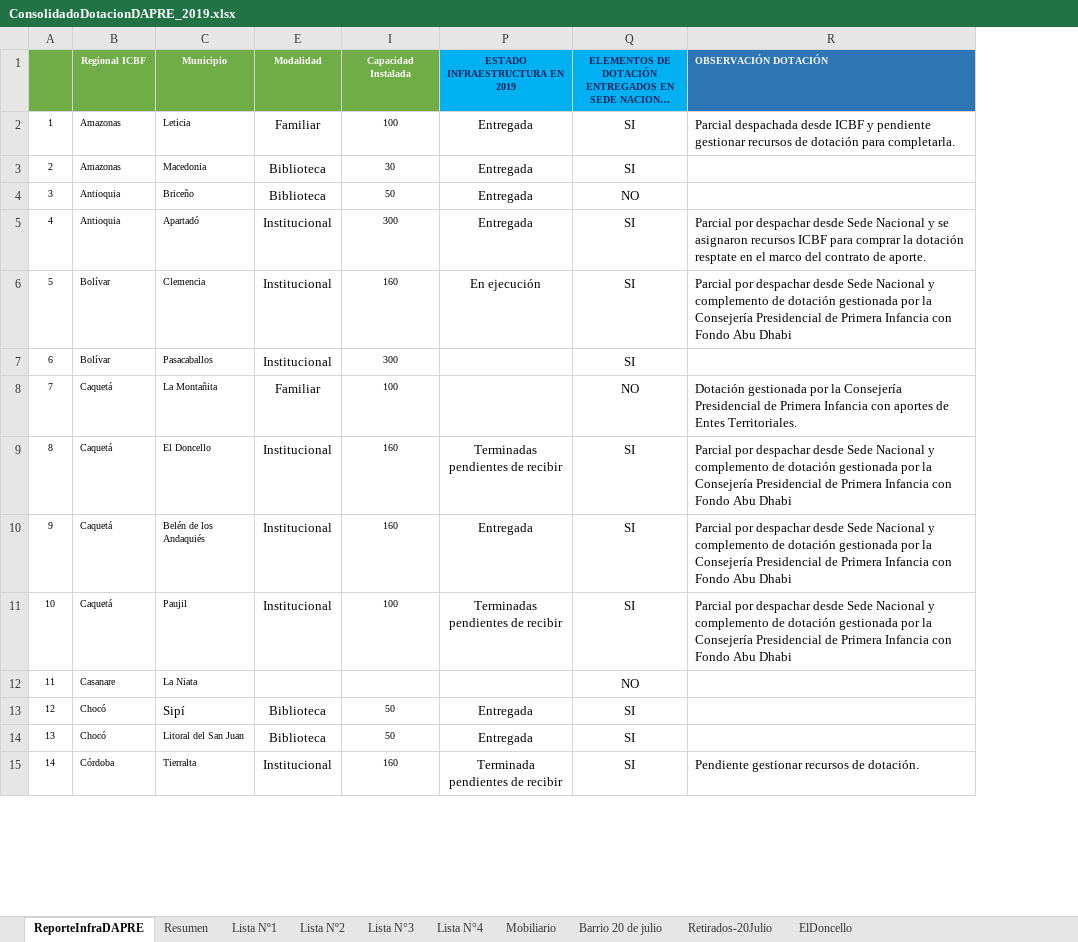
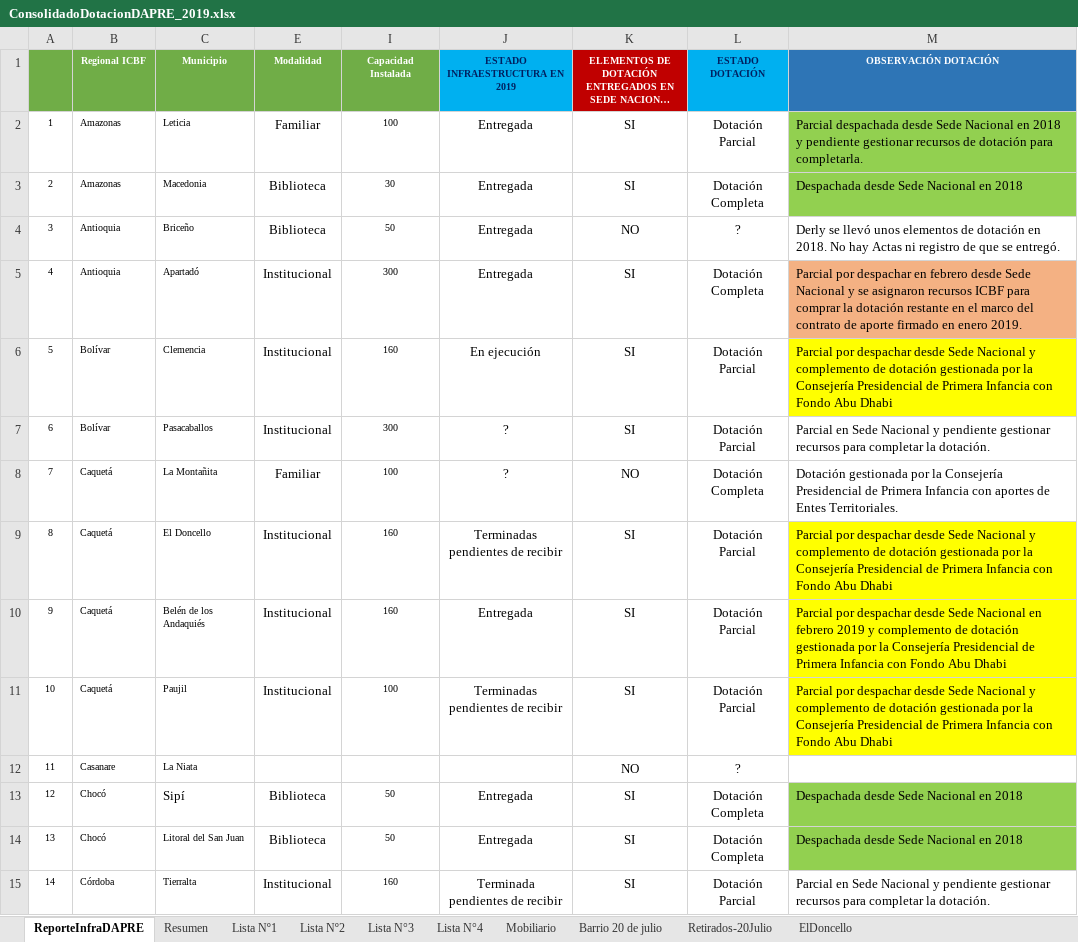
Before and after one commit to paulaO/Dotaciones2019, an Excel workbook: 5.GestionDotaciones/DAPRE/ConsolidadoDotacionDAPRE_2019.xlsx, sheet ReporteInfraDAPRE, drawn as a sheet; only a part is shown; long unchanged cells end in …; values as stored, in another font and other column widths than the file's, no borders; addresses are those after the commit; the diff covers the shown part only; the diff names each change by its address in the sheet, - before the commit and + after, or states it on an @@ line.

```diff
--- a/5.GestionDotaciones/DAPRE/ConsolidadoDotacionDAPRE_2019.xlsx (sheet ReporteInfraDAPRE)
+++ b/5.GestionDotaciones/DAPRE/ConsolidadoDotacionDAPRE_2019.xlsx (sheet ReporteInfraDAPRE)
@@ column L (ESTADO DOTACIÓN) unhidden, rows 2-15: Dotación Parcial | Dotación Completa | ? | Dotación Completa | Dotación Parcial | Dotación Parcial | Dotación Completa | Dotación Parcial | Dotación Parcial | Dotación Parcial | ? | Dotación Completa | Dotación Completa | Dotación Parcial @@
@@ K1 fill: #00B0F0 → #C00000, text colour: #002060 → #FFFFFF @@
-M1 alignment: left
+M1 alignment: center
-M2 (OBSERVACIÓN DOTACIÓN): …despachada desde ICBF y pendiente…
+M2 (OBSERVACIÓN DOTACIÓN): …despachada desde Sede Nacional en 2018 y pendiente…
-M2:M3 fill: none
+M2:M3 fill: #92D050
-M3 (OBSERVACIÓN DOTACIÓN): (empty)
+M3 (OBSERVACIÓN DOTACIÓN): Despachada desde Sede Nacional en 2018
-M4 (OBSERVACIÓN DOTACIÓN): (empty)
+M4 (OBSERVACIÓN DOTACIÓN): Derly se llevó unos elementos de dotación en 2018. No hay Actas ni registro de que se entregó.
-M5 (OBSERVACIÓN DOTACIÓN): …por despachar desde Sede Nacional y se asignaron recursos ICBF para comprar la dotación resptate en el marco del contrato de aporte.
+M5 (OBSERVACIÓN DOTACIÓN): …por despachar en febrero desde Sede Nacional y se asignaron recursos ICBF para comprar la dotación restante en el marco del contrato de aporte firmado en enero 2019.
-M5 fill: none
+M5 fill: #F4B183
-M6 fill: none
+M6 fill: #FFFF00
-J7:J8 (ESTADO INFRAESTRUCTURA EN 2019): (empty)
+J7:J8 (ESTADO INFRAESTRUCTURA EN 2019): ?
-M7 (OBSERVACIÓN DOTACIÓN): (empty)
+M7 (OBSERVACIÓN DOTACIÓN): Parcial en Sede Nacional y pendiente gestionar recursos para completar la dotación.
-M9:M11 fill: none
+M9:M11 fill: #FFFF00
-M10 (OBSERVACIÓN DOTACIÓN): …Sede Nacional y complemento…
+M10 (OBSERVACIÓN DOTACIÓN): …Sede Nacional en febrero 2019 y complemento…
-M13:M14 (OBSERVACIÓN DOTACIÓN): (empty)
+M13:M14 (OBSERVACIÓN DOTACIÓN): Despachada desde Sede Nacional en 2018
-M13:M14 fill: none
+M13:M14 fill: #92D050
-M15 (OBSERVACIÓN DOTACIÓN): Pendiente gestionar recursos de dotación.
+M15 (OBSERVACIÓN DOTACIÓN): Parcial en Sede Nacional y pendiente gestionar recursos para completar la dotación.
```
Also changed, not shown: 6 edited cells and cell formats elsewhere in this sheet, hidden cells, Administrativas/DirectorioRegionales.xlsx, Infraestructura/MatrizInfraestructurasNuevas_2019.xlsx, 1 other file.
